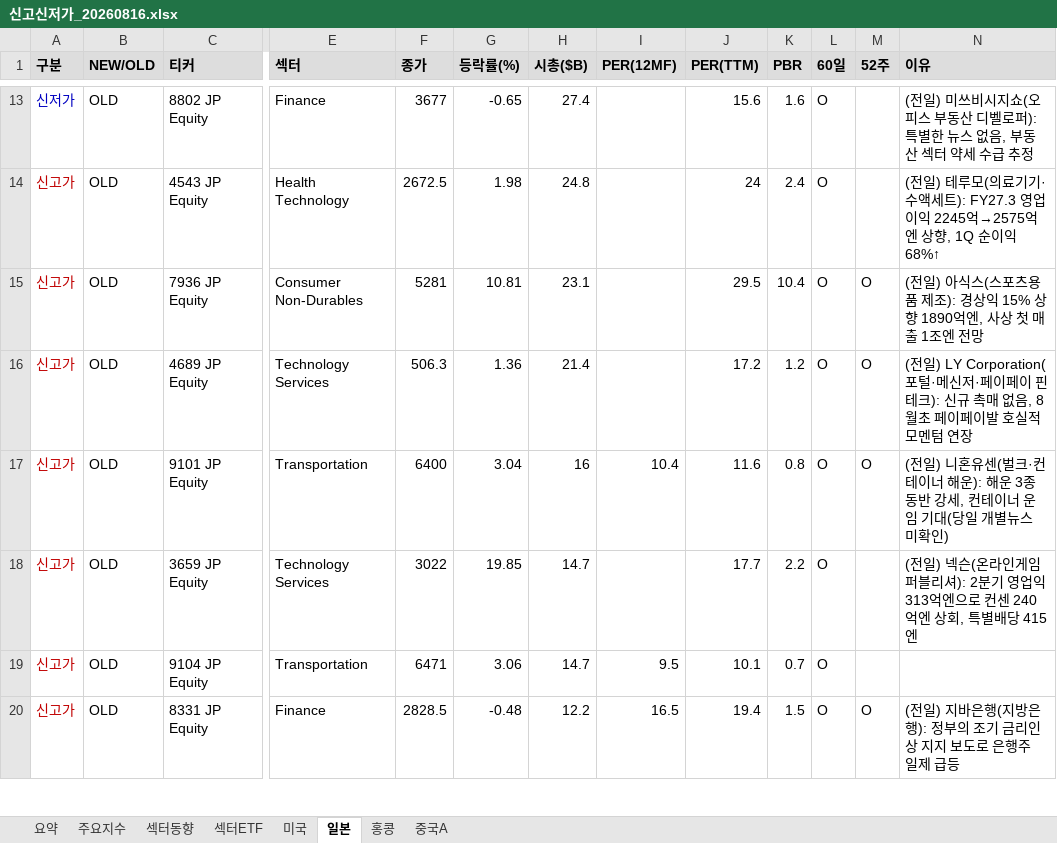
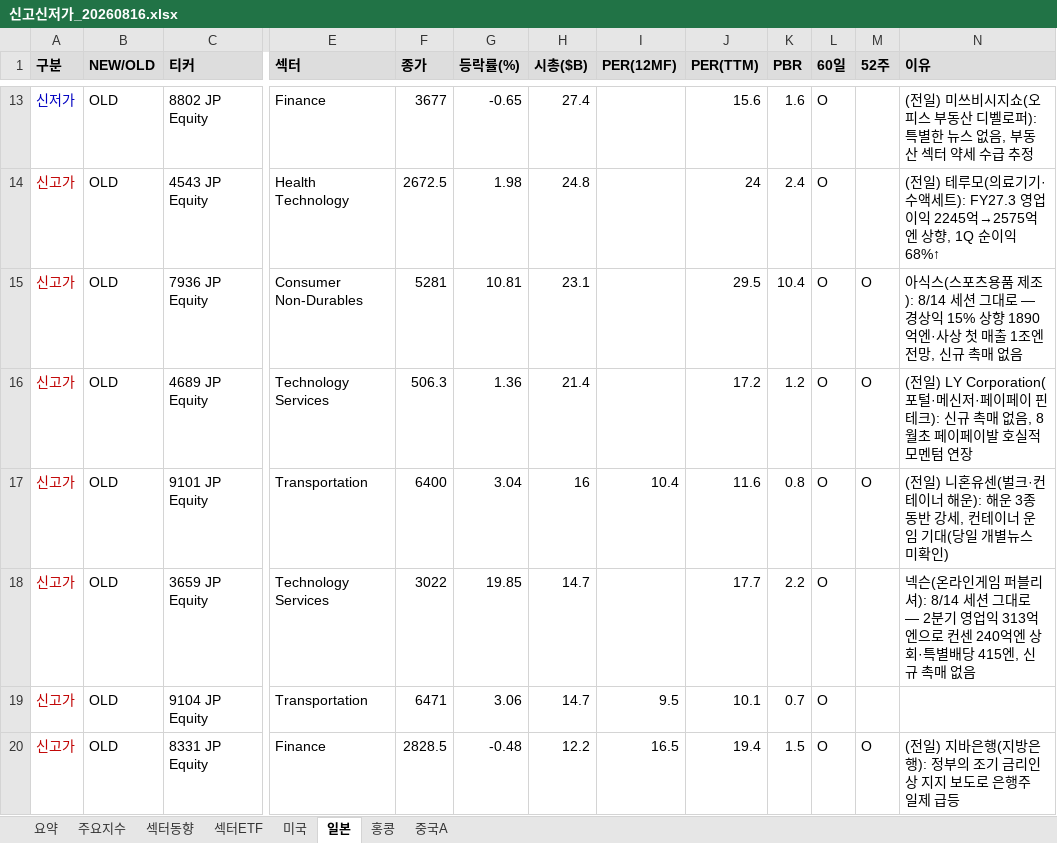
Before and after one commit to cm1n/highlowscreen, an Excel workbook: 신고신저가_20260816.xlsx, sheet 일본, drawn as a sheet; only a part is shown, gaps mark what is left out; values as stored, in another font and other column widths than the file's, no borders; the diff names each change by its address in the sheet, - before the commit and + after, or states it on an @@ line.

```diff
--- a/신고신저가_20260816.xlsx (sheet 일본)
+++ b/신고신저가_20260816.xlsx (sheet 일본)
-N15 (이유): (전일) 아식스(스포츠용품 제조): 경상익 15% 상향 1890억엔, 사상 첫 매출 1조엔 전망
+N15 (이유): 아식스(스포츠용품 제조): 8/14 세션 그대로 — 경상익 15% 상향 1890억엔·사상 첫 매출 1조엔 전망, 신규 촉매 없음
-N18 (이유): (전일) 넥슨(온라인게임 퍼블리셔): 2분기 영업익 313억엔으로 컨센 240억엔 상회, 특별배당 415엔
+N18 (이유): 넥슨(온라인게임 퍼블리셔): 8/14 세션 그대로 — 2분기 영업익 313억엔으로 컨센 240억엔 상회·특별배당 415엔, 신규 촉매 없음
```
Also changed, not shown: sheet 요약, sheet 섹터ETF, sheet 미국, 1 other file.
